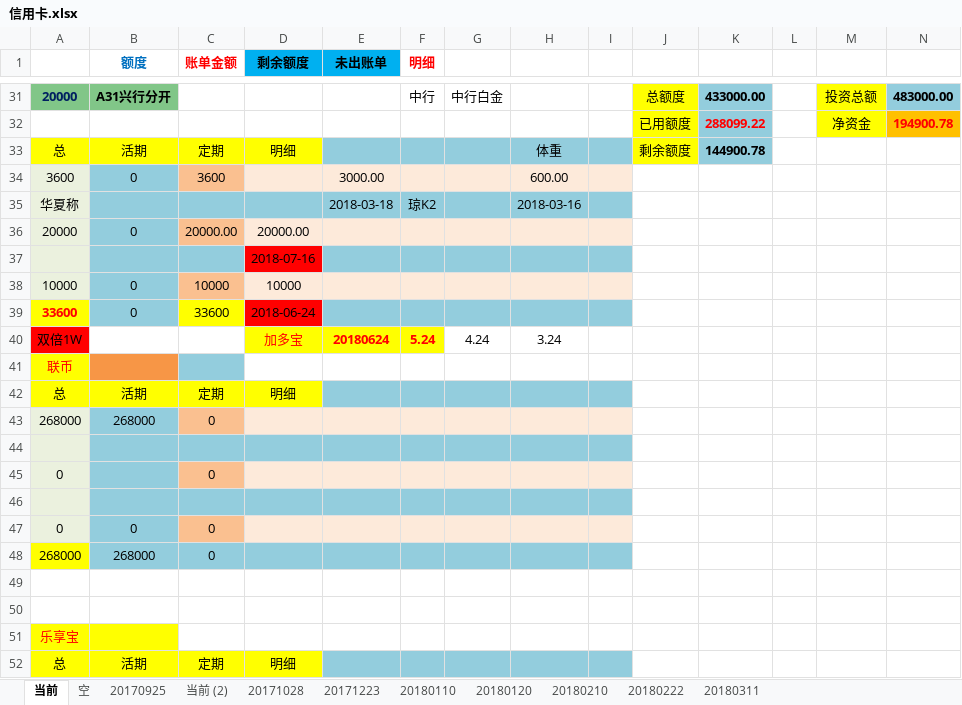
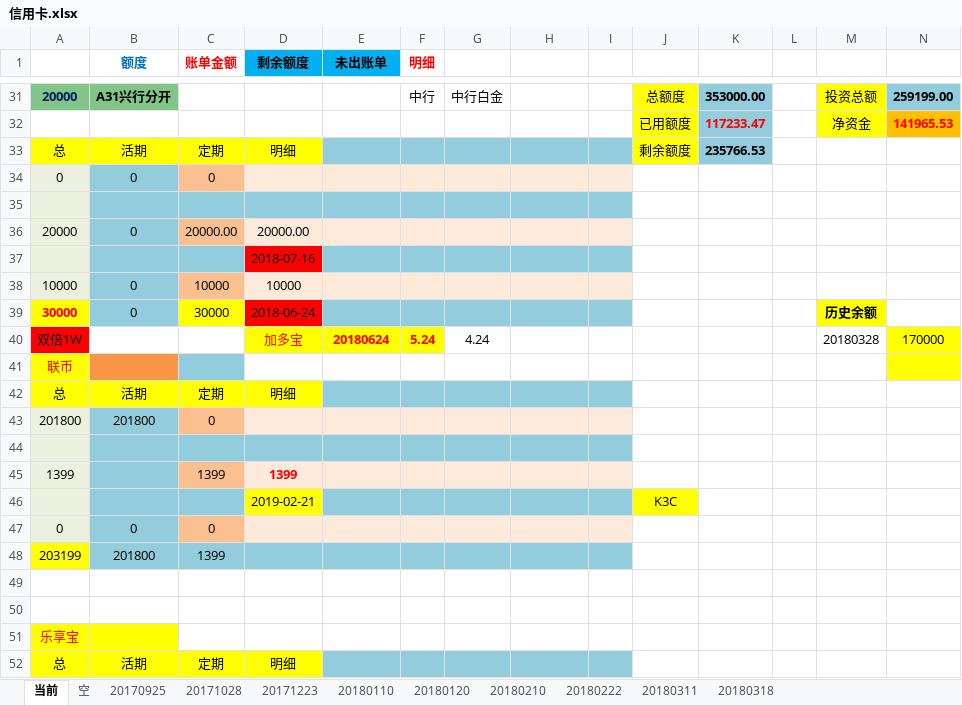
Before and after one commit to cjt281570985/jdk8, an Excel workbook: data/信用卡.xlsx, sheet 当前, drawn as a sheet; only a part is shown, gaps mark what is left out; values as stored, in another font and other column widths than the file's, no borders; removed rows and columns are numbered as before the commit, all else as after; rows hold the shown columns only; the diff covers the shown part only; the diff names each change by its address in the sheet, - before the commit and + after, or states it on an @@ line.

```diff
--- a/data/信用卡.xlsx (sheet 当前)
+++ b/data/信用卡.xlsx (sheet 当前)
-sheet tab: 当前 (2)
+sheet tab: 20180318
-K31: 433000.00
+K31: 353000.00
-N31: 483000.00
+N31: 259199.00
-K32: 288099.22
+K32: 117233.47
-N32: 194900.78
+N32: 141965.53
-H33: 体重
+H33: (empty)
-K33: 144900.78
+K33: 235766.53
-row 34: 3600 | 0 | 3600 |  | 3000.00 |  |  | 600.00
+row 34: 0 | 0 | 0
-row 35: 华夏称 |  |  |  | 2018-03-18 | 琼K2 |  | 2018-03-16
+row 35: (empty)
-row 39: 33600 | 0 | 33600 | 2018-06-24
+row 39: 30000 | 0 | 30000 | 2018-06-24 |  |  |  |  |  |  |  |  | 历史余额
-H40: 3.24
+H40: (empty)
-M40: (empty)
+M40: 20180328
-N40: (empty)
+N40: 170000
-N40:N41 fill: none
+N40:N41 fill: #FFFF00
-row 43: 268000 | 268000 | 0
+row 43: 201800 | 201800 | 0
-row 45: 0 |  | 0
-row 45: (empty)
+row 45: 1399 |  | 1399 | 1399
-C45 fill: #93CDDD
+C45 fill: #FAC090
-D45:I45 fill: #93CDDD
+D45:I45 fill: #FDEADA
+row 46:  |  |  | 2019-02-21 |  |  |  |  |  | K3C
-row 48: 268000 | 268000 | 0
+row 48: 203199 | 201800 | 1399
```
Also changed, not shown: 21 added rows, 20 removed rows, 35 edited cells and cell formats elsewhere in this sheet, 28 other files.
